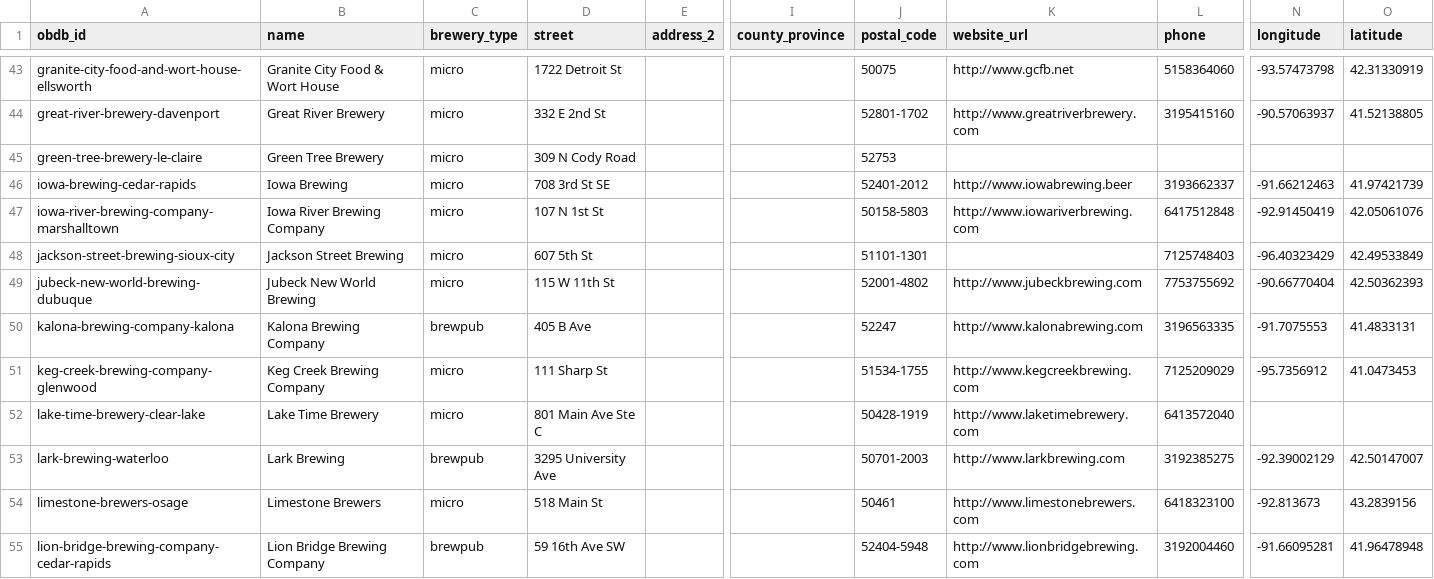
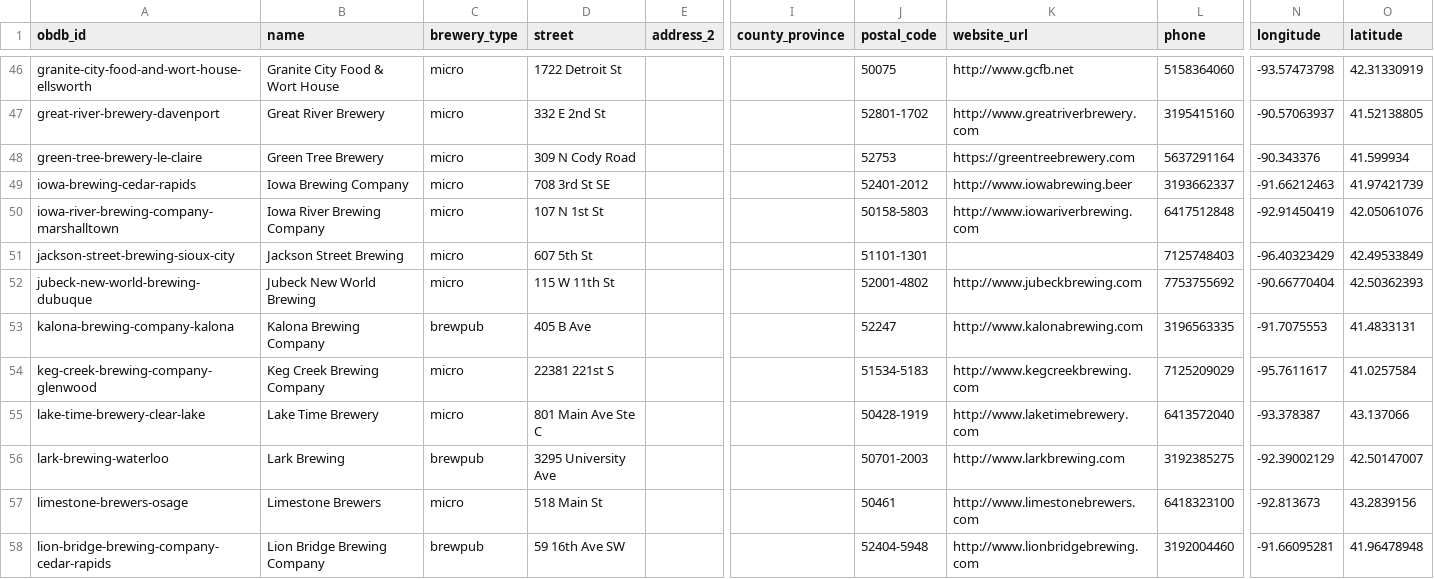
Before and after one commit to openbrewerydb/openbrewerydb, a CSV file: data/united-states/iowa.csv, drawn as a sheet; only a part is shown, gaps mark what is left out; addresses are those after the commit; the diff covers the shown part only; the diff names each change by its address in the sheet, - before the commit and + after, or states it on an @@ line.

Commit message:
Adds coordinates to all breweries in Iowa (and also fixes my errant preceding space ina new brewery) (#128)
* Adds coordinates to all breweries in Iowa, and also adds a few new ones

* Fixes accidental leading space in Iowa list

* Clears out trailing space that was causing CSV validator to fail

```diff
--- a/data/united-states/iowa.csv
+++ b/data/united-states/iowa.csv
-K48 (website_url): (empty)
+K48 (website_url): https://greentreebrewery.com
-L48 (phone): (empty)
+L48 (phone): 5637291164
-N48 (longitude): (empty)
+N48 (longitude): -90.343376
-O48 (latitude): (empty)
+O48 (latitude): 41.599934
-B49 (name): Iowa Brewing
+B49 (name): Iowa Brewing Company
-D54 (street): 111 Sharp St
+D54 (street): 22381 221st S
-J54 (postal_code): 51534-1755
+J54 (postal_code): 51534-5183
-N54 (longitude): -95.7356912
+N54 (longitude): -95.7611617
-O54 (latitude): 41.0473453
+O54 (latitude): 41.0257584
-N55 (longitude): (empty)
+N55 (longitude): -93.378387
-O55 (latitude): (empty)
+O55 (latitude): 43.137066
```
Also changed, not shown: 4 added rows and 41 edited cells elsewhere in this file.
